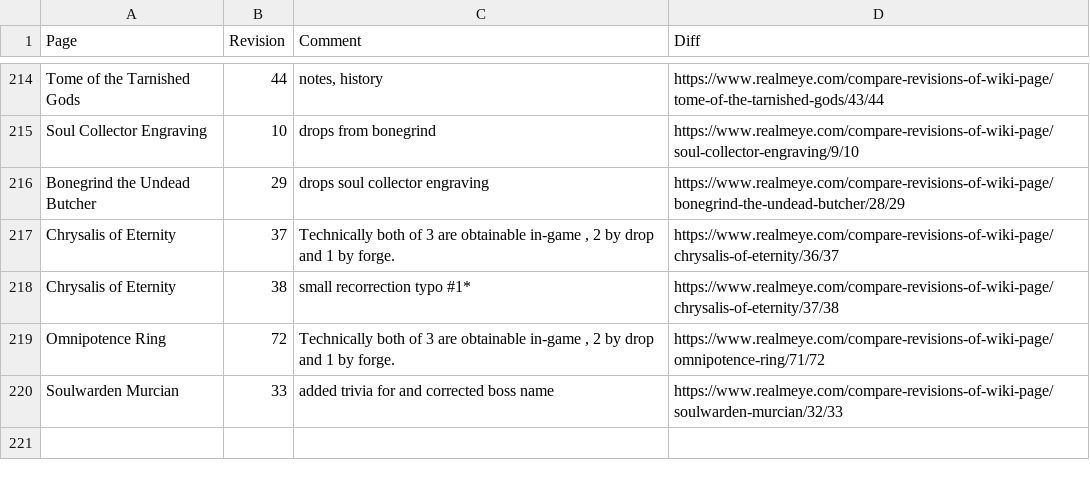
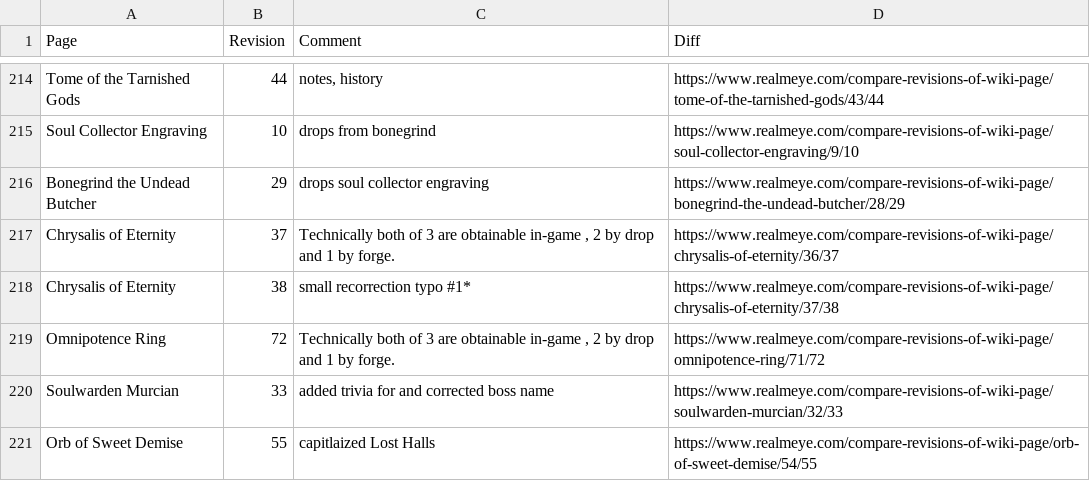
Before and after one commit to WilliamCkr/ScrapYourJob, a CSV file: realmeye-test/data/revisions.csv, drawn as a sheet; only a part is shown, gaps mark what is left out; the diff names each change by its address in the sheet, - before the commit and + after, or states it on an @@ line.

```diff
--- a/realmeye-test/data/revisions.csv
+++ b/realmeye-test/data/revisions.csv
+row 221: Orb of Sweet Demise | 55 | capitlaized Lost Halls | https://www.realmeye.com/compare-revisions-of-wiki-page/orb-of-sweet-demise/54/55
```
